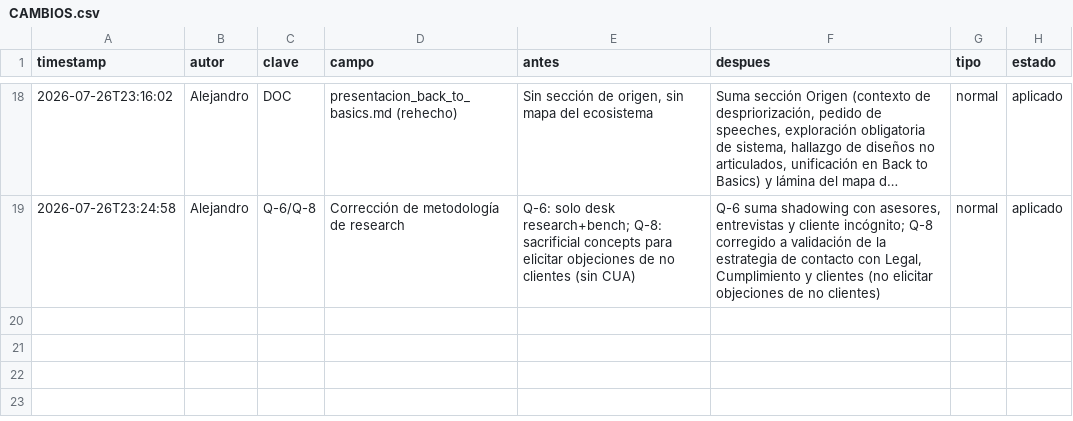
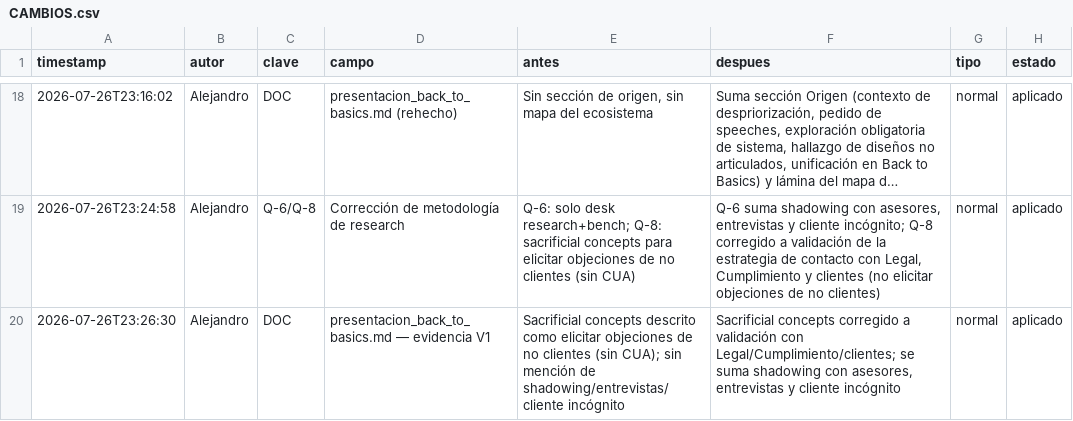
Before and after one commit to Rumipyramid/Machine_Learning, a CSV file: reportes/historial/CAMBIOS.csv, drawn as a sheet; only a part is shown, gaps mark what is left out; long unchanged cells end in …; the diff names each change by its address in the sheet, - before the commit and + after, or states it on an @@ line.

```diff
--- a/reportes/historial/CAMBIOS.csv
+++ b/reportes/historial/CAMBIOS.csv
+row 20: 2026-07-26T23:26:30 | Alejandro | DOC | presentacion_back_to_basics.md — evidencia V1 | Sacrificial concepts descrito como elicitar objeciones de no clientes (sin CUA); sin mención de shadowing/entrevistas/cliente incógnito | Sacrificial concepts corregido a validación con Legal/Cumplimiento/clientes; se suma shadowing con asesores, entrevistas y cliente incógnito | normal | aplicado
```
Also changed, not shown: 2 other files.
